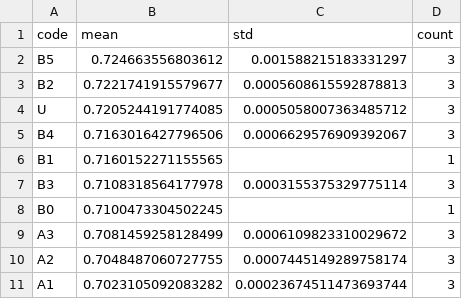
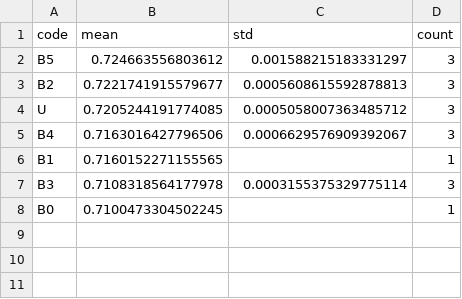
Before and after one commit to Vito28/dl-paper, a CSV file: notebooks/FINISHED RUN/hasil_video_games/tables/validasi_baseline.csv, drawn as a sheet; the diff names each change by its address in the sheet, - before the commit and + after, or states it on an @@ line.

```diff
--- a/notebooks/FINISHED RUN/hasil_video_games/tables/validasi_baseline.csv
+++ b/notebooks/FINISHED RUN/hasil_video_games/tables/validasi_baseline.csv
-row 9: A3 | 0.7081459258128499 | 0.0006109823310029672 | 3
-row 10: A2 | 0.7048487060727755 | 0.0007445149289758174 | 3
-row 11: A1 | 0.7023105092083282 | 0.00023674511473693744 | 3
```
